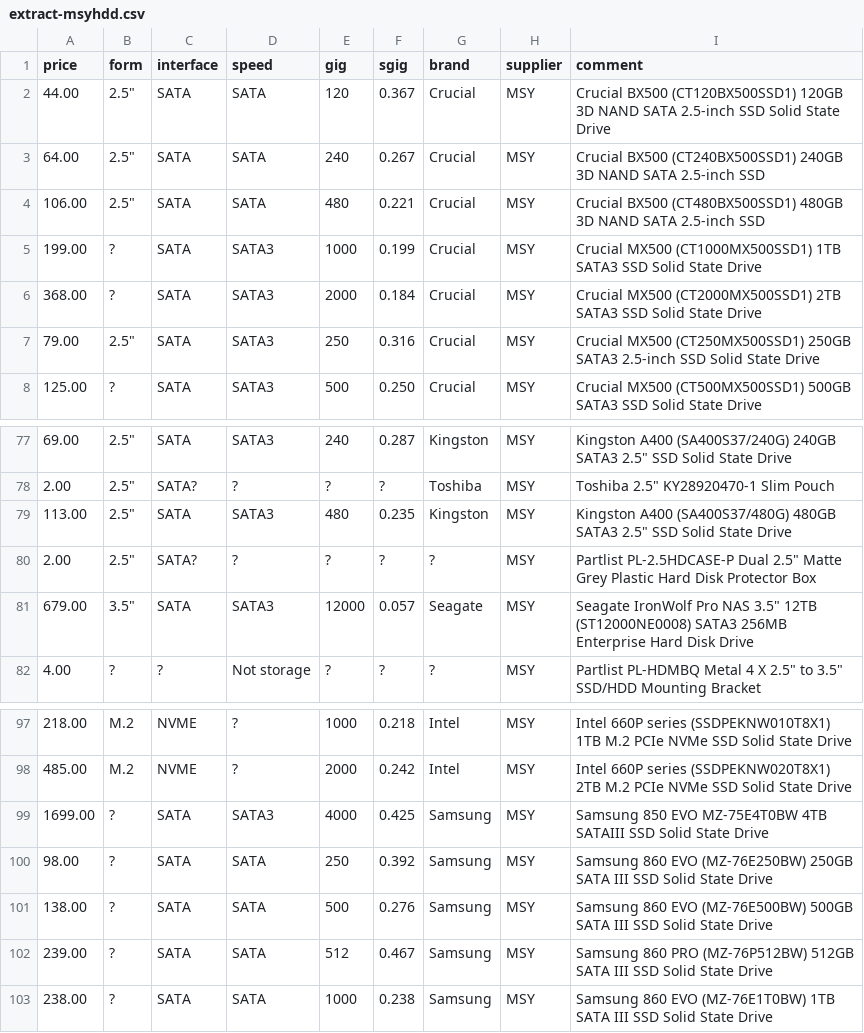
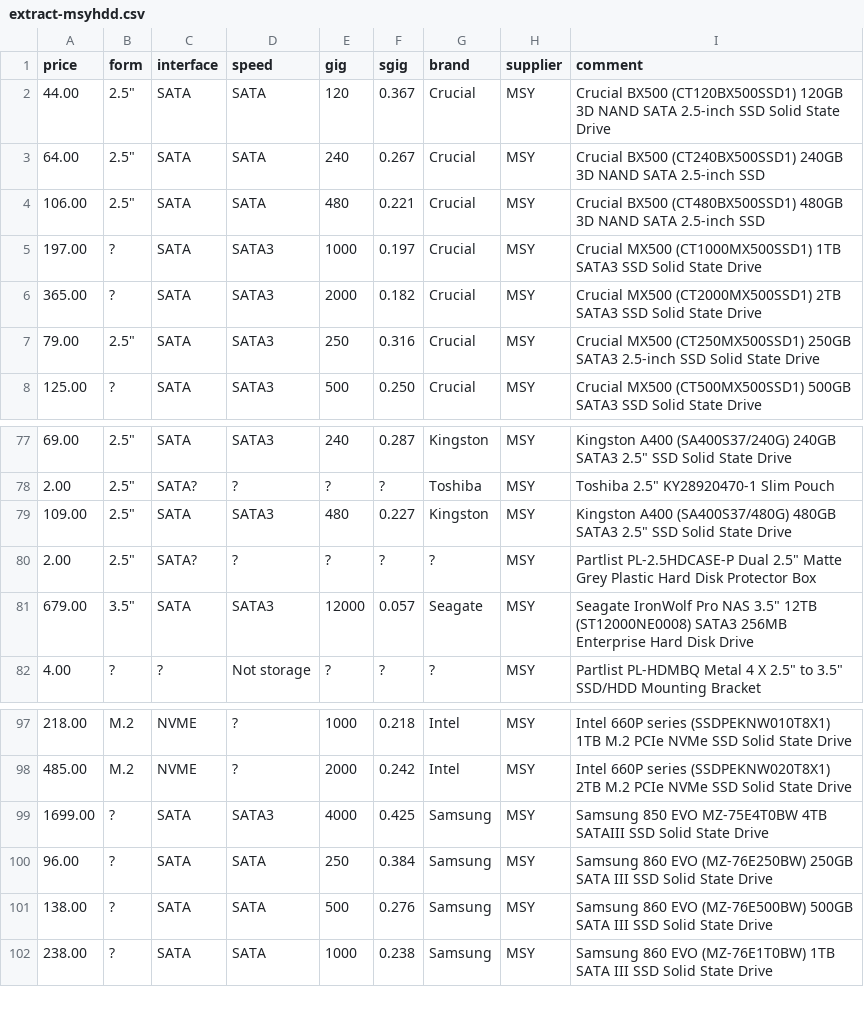
Before and after one commit to hamishcoleman/scrape-storage-prices, a CSV file: extract-msyhdd.csv, drawn as a sheet; only a part is shown, gaps mark what is left out.

```diff
--- a/extract-msyhdd.csv
+++ b/extract-msyhdd.csv
@@ -4,4 +4,4 @@ price,form,interface,speed,gig,sgig,brand,supplier,comment
 106.00,"2.5""",SATA,SATA,480,0.221,Crucial,MSY,"Crucial BX500 (CT480BX500SSD1) 480GB 3D NAND SATA 2.5-inch SSD"
-199.00,?,SATA,SATA3,1000,0.199,Crucial,MSY,"Crucial MX500 (CT1000MX500SSD1) 1TB SATA3 SSD Solid State Drive"
-368.00,?,SATA,SATA3,2000,0.184,Crucial,MSY,"Crucial MX500 (CT2000MX500SSD1) 2TB SATA3 SSD Solid State Drive"
+197.00,?,SATA,SATA3,1000,0.197,Crucial,MSY,"Crucial MX500 (CT1000MX500SSD1) 1TB SATA3 SSD Solid State Drive"
+365.00,?,SATA,SATA3,2000,0.182,Crucial,MSY,"Crucial MX500 (CT2000MX500SSD1) 2TB SATA3 SSD Solid State Drive"
 79.00,"2.5""",SATA,SATA3,250,0.316,Crucial,MSY,"Crucial MX500 (CT250MX500SSD1) 250GB SATA3 2.5-inch SSD Solid State Drive"
@@ -78,3 +78,3 @@ price,form,interface,speed,gig,sgig,brand,supplier,comment
 2.00,"2.5""",SATA?,?,?,?,Toshiba,MSY,"Toshiba 2.5"" KY28920470-1 Slim Pouch"
-113.00,"2.5""",SATA,SATA3,480,0.235,Kingston,MSY,"Kingston A400 (SA400S37/480G) 480GB SATA3 2.5"" SSD Solid State Drive"
+109.00,"2.5""",SATA,SATA3,480,0.227,Kingston,MSY,"Kingston A400 (SA400S37/480G) 480GB SATA3 2.5"" SSD Solid State Drive"
 2.00,"2.5""",SATA?,?,?,?,?,MSY,"Partlist PL-2.5HDCASE-P Dual 2.5"" Matte Grey Plastic Hard Disk Protector Box"
@@ -99,5 +99,4 @@ price,form,interface,speed,gig,sgig,brand,supplier,comment
 1699.00,?,SATA,SATA3,4000,0.425,Samsung,MSY,"Samsung 850 EVO MZ-75E4T0BW 4TB SATAIII SSD Solid State Drive"
-98.00,?,SATA,SATA,250,0.392,Samsung,MSY,"Samsung 860 EVO (MZ-76E250BW) 250GB SATA III SSD Solid State Drive"
+96.00,?,SATA,SATA,250,0.384,Samsung,MSY,"Samsung 860 EVO (MZ-76E250BW) 250GB SATA III SSD Solid State Drive"
 138.00,?,SATA,SATA,500,0.276,Samsung,MSY,"Samsung 860 EVO (MZ-76E500BW) 500GB SATA III SSD Solid State Drive"
-239.00,?,SATA,SATA,512,0.467,Samsung,MSY,"Samsung 860 PRO (MZ-76P512BW) 512GB SATA III SSD Solid State Drive"
 238.00,?,SATA,SATA,1000,0.238,Samsung,MSY,"Samsung 860 EVO (MZ-76E1T0BW) 1TB SATA III SSD Solid State Drive"
```
Also changed, not shown: extract-cplstorage.csv, merged.csv, 27 other files.
